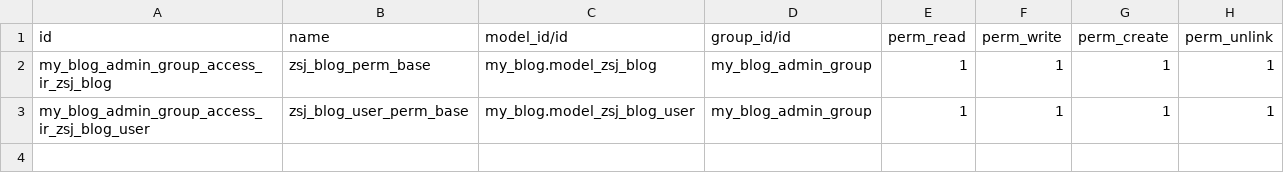
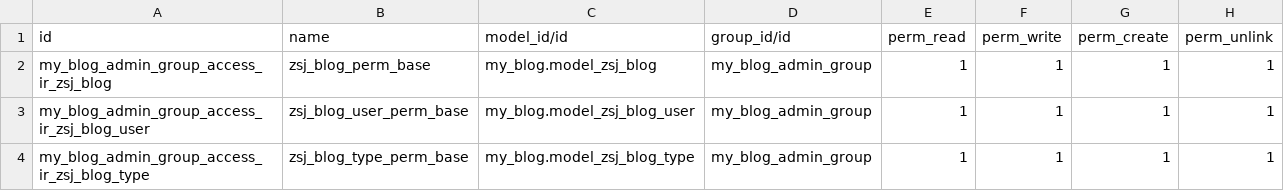
Before and after one commit to szhu9903/MyOdoo, a CSV file: my_blog/security/ir.model.access.csv, drawn as a sheet.

```diff
--- a/my_blog/security/ir.model.access.csv
+++ b/my_blog/security/ir.model.access.csv
@@ -3 +3,2 @@ my_blog_admin_group_access_ir_zsj_blog,zsj_blog_perm_base,my_blog.model_zsj_blog
 my_blog_admin_group_access_ir_zsj_blog_user,zsj_blog_user_perm_base,my_blog.model_zsj_blog_user,my_blog_admin_group,1,1,1,1
+my_blog_admin_group_access_ir_zsj_blog_type,zsj_blog_type_perm_base,my_blog.model_zsj_blog_type,my_blog_admin_group,1,1,1,1
```
Also changed, not shown: 8 other files.
